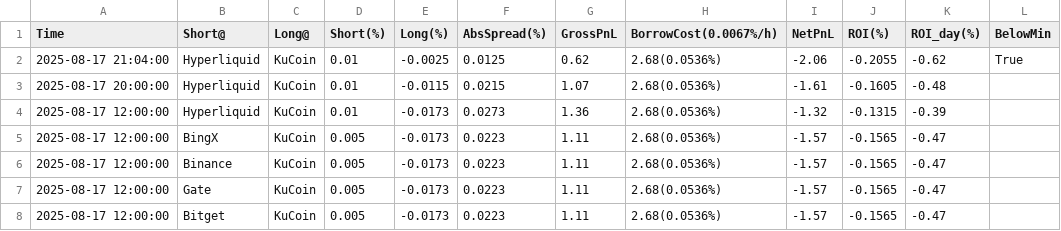
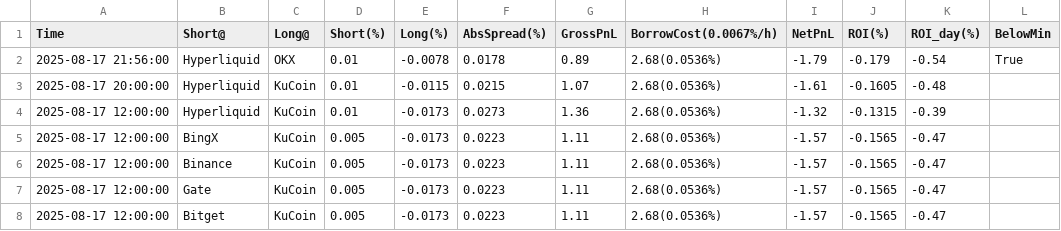
Before and after one commit to aerist123/funding-data, a CSV file: public/data/arb_candidates_GAS.csv, drawn as a sheet; only a part is shown; removed rows and columns are numbered as before the commit, all else as after; the diff names each change by its address in the sheet, - before the commit and + after, or states it on an @@ line.

```diff
--- a/public/data/arb_candidates_GAS.csv
+++ b/public/data/arb_candidates_GAS.csv
-row 2: 2025-08-17 21:04:00 | Hyperliquid | KuCoin | 0.01 | -0.0025 | 0.0125 | 0.62 | 2.68(0.0536%) | -2.06 | -0.2055 | -0.62 | True
+row 2: 2025-08-17 21:56:00 | Hyperliquid | OKX | 0.01 | -0.0078 | 0.0178 | 0.89 | 2.68(0.0536%) | -1.79 | -0.179 | -0.54 | True
```
Also changed, not shown: public/data/arb_candidates_BAND.csv, public/data/arb_candidates_HUMA.csv, 17 other files.
